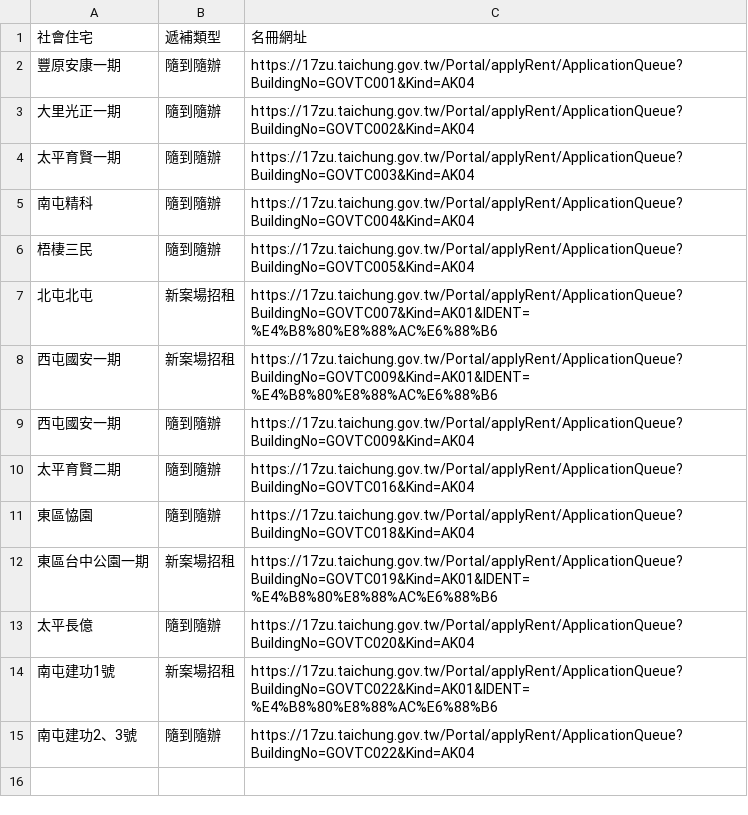
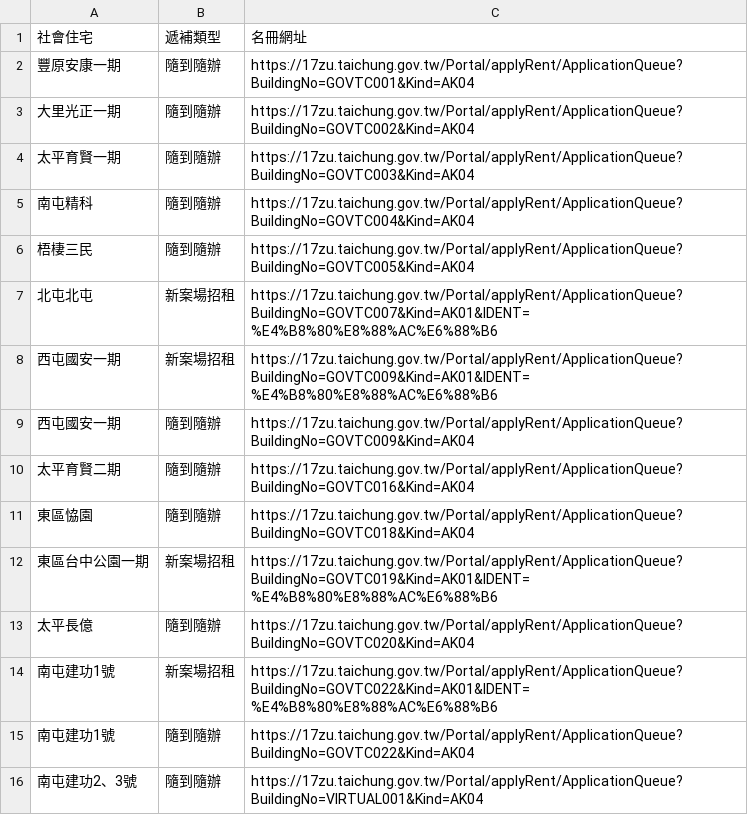
Before and after one commit to abula56/social_housing_tracker, a CSV file: project_links.csv, drawn as a sheet.

```diff
--- a/project_links.csv
+++ b/project_links.csv
@@ -14,2 +14,3 @@
 南屯建功1號,新案場招租,https://17zu.taichung.gov.tw/Portal/applyRent/ApplicationQueue?BuildingNo=GOVTC022&Kind=AK01&IDENT=%E4%B8%80%E8%88%AC%E6%88%B6
-南屯建功2、3號,隨到隨辦,https://17zu.taichung.gov.tw/Portal/applyRent/ApplicationQueue?BuildingNo=GOVTC022&Kind=AK04
+南屯建功1號,隨到隨辦,https://17zu.taichung.gov.tw/Portal/applyRent/ApplicationQueue?BuildingNo=GOVTC022&Kind=AK04
+南屯建功2、3號,隨到隨辦,https://17zu.taichung.gov.tw/Portal/applyRent/ApplicationQueue?BuildingNo=VIRTUAL001&Kind=AK04
```
Also changed, not shown: detail_queue_stats.csv, queue_progress_analysis.csv, 2 other files.
